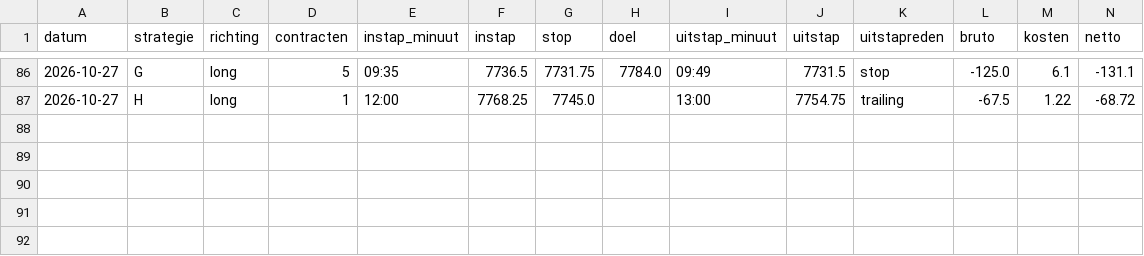
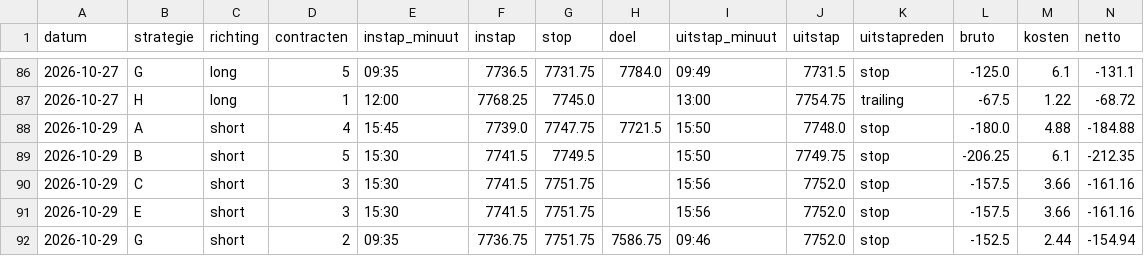
Before and after one commit to mylanreijnen2003-bot/TBotai, a CSV file: futures/mes_paper/journal.csv, drawn as a sheet; only a part is shown, gaps mark what is left out; rows hold the shown columns only; the diff names each change by its address in the sheet, - before the commit and + after, or states it on an @@ line.

```diff
--- a/futures/mes_paper/journal.csv
+++ b/futures/mes_paper/journal.csv
+row 88: 2026-10-29 | A | short | 4 | 15:45 | 7739.0 | 7747.75 | 7721.5 | 15:50 | 7748.0 | stop | -180.0 | 4.88 | -184.88
+row 89: 2026-10-29 | B | short | 5 | 15:30 | 7741.5 | 7749.5 |  | 15:50 | 7749.75 | stop | -206.25 | 6.1 | -212.35
+row 90: 2026-10-29 | C | short | 3 | 15:30 | 7741.5 | 7751.75 |  | 15:56 | 7752.0 | stop | -157.5 | 3.66 | -161.16
+row 91: 2026-10-29 | E | short | 3 | 15:30 | 7741.5 | 7751.75 |  | 15:56 | 7752.0 | stop | -157.5 | 3.66 | -161.16
+row 92: 2026-10-29 | G | short | 2 | 09:35 | 7736.75 | 7751.75 | 7586.75 | 09:46 | 7752.0 | stop | -152.5 | 2.44 | -154.94
```
Also changed, not shown: futures/mes_paper/koersen/dagen.csv, futures/mes_paper/signalen.csv, 3 other files.
